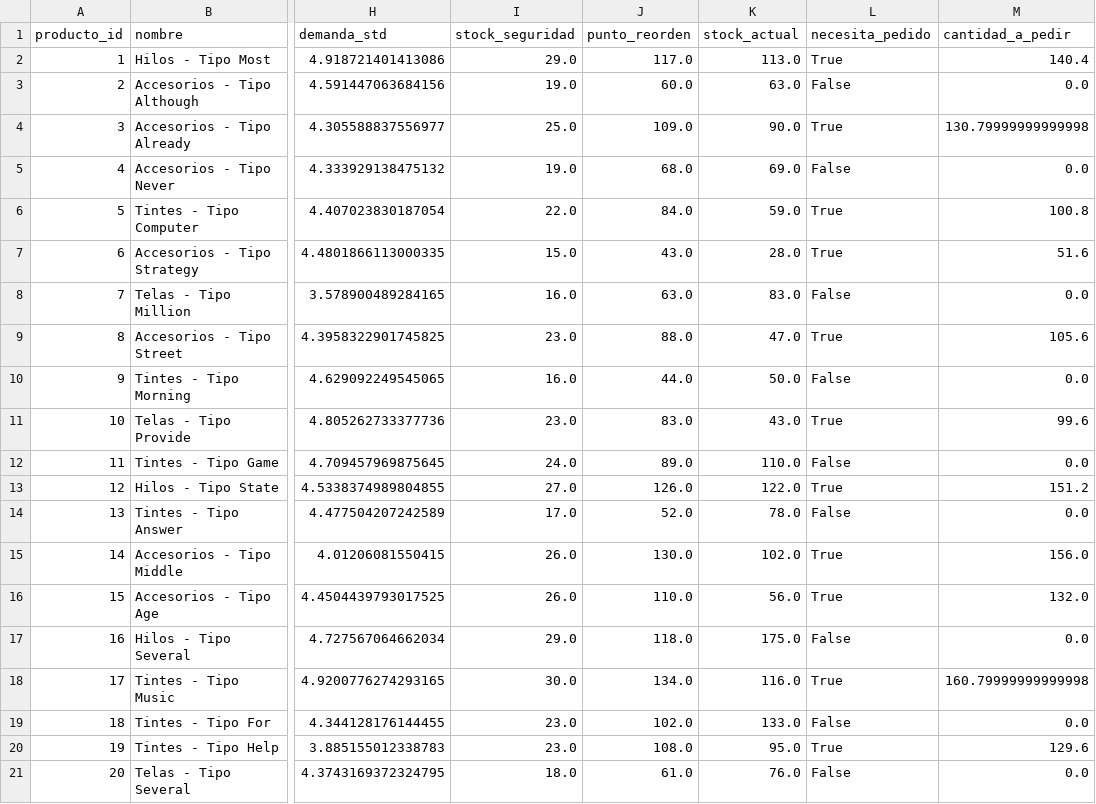
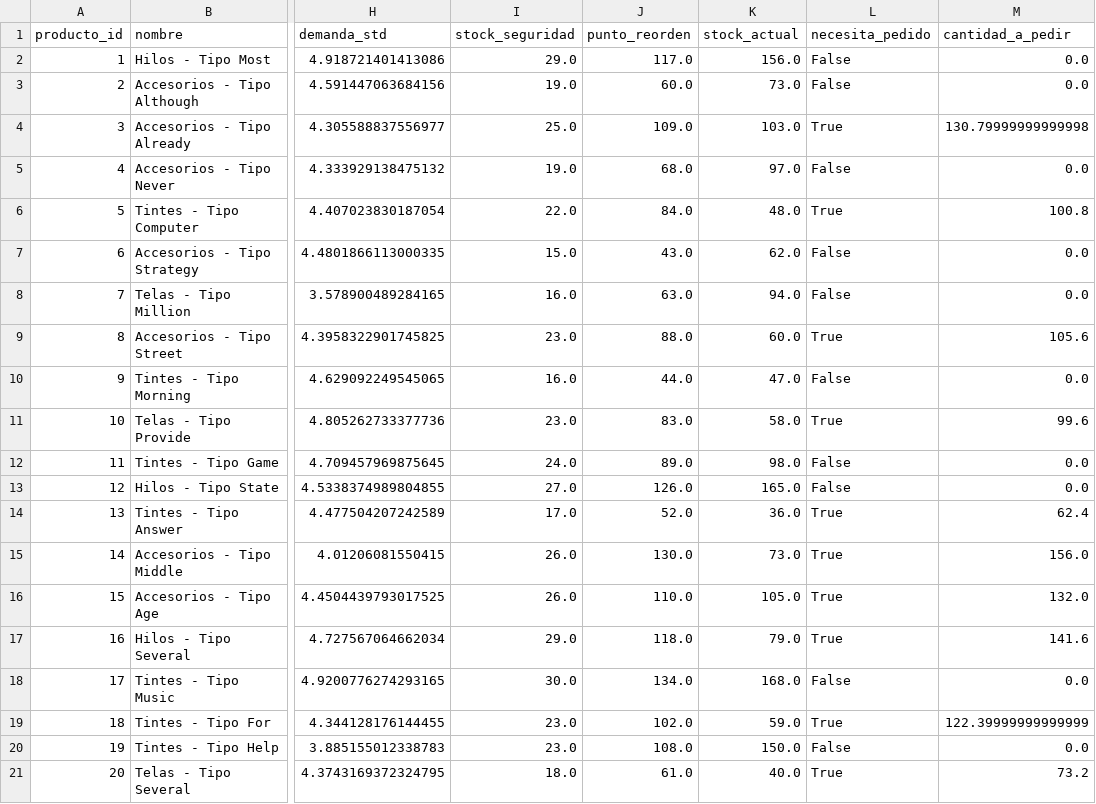
Before and after one commit to Dupskops/Inventario_predictivo, a CSV file: data/reporte_inventario.csv, drawn as a sheet; only a part is shown, gaps mark what is left out; the diff names each change by its address in the sheet, - before the commit and + after, or states it on an @@ line.

```diff
--- a/data/reporte_inventario.csv
+++ b/data/reporte_inventario.csv
-K2 (stock_actual): 113.0
+K2 (stock_actual): 156.0
-L2 (necesita_pedido): True
+L2 (necesita_pedido): False
-M2 (cantidad_a_pedir): 140.4
+M2 (cantidad_a_pedir): 0.0
-K3 (stock_actual): 63.0
+K3 (stock_actual): 73.0
-K4 (stock_actual): 90.0
+K4 (stock_actual): 103.0
-K5 (stock_actual): 69.0
+K5 (stock_actual): 97.0
-K6 (stock_actual): 59.0
+K6 (stock_actual): 48.0
-K7 (stock_actual): 28.0
+K7 (stock_actual): 62.0
-L7 (necesita_pedido): True
+L7 (necesita_pedido): False
-M7 (cantidad_a_pedir): 51.6
+M7 (cantidad_a_pedir): 0.0
-K8 (stock_actual): 83.0
+K8 (stock_actual): 94.0
-K9 (stock_actual): 47.0
+K9 (stock_actual): 60.0
-K10 (stock_actual): 50.0
+K10 (stock_actual): 47.0
-K11 (stock_actual): 43.0
+K11 (stock_actual): 58.0
-K12 (stock_actual): 110.0
+K12 (stock_actual): 98.0
-K13 (stock_actual): 122.0
+K13 (stock_actual): 165.0
-L13 (necesita_pedido): True
+L13 (necesita_pedido): False
-M13 (cantidad_a_pedir): 151.2
+M13 (cantidad_a_pedir): 0.0
-K14 (stock_actual): 78.0
+K14 (stock_actual): 36.0
-L14 (necesita_pedido): False
+L14 (necesita_pedido): True
-M14 (cantidad_a_pedir): 0.0
+M14 (cantidad_a_pedir): 62.4
-K15 (stock_actual): 102.0
+K15 (stock_actual): 73.0
-K16 (stock_actual): 56.0
+K16 (stock_actual): 105.0
-K17 (stock_actual): 175.0
+K17 (stock_actual): 79.0
-L17 (necesita_pedido): False
+L17 (necesita_pedido): True
-M17 (cantidad_a_pedir): 0.0
+M17 (cantidad_a_pedir): 141.6
-K18 (stock_actual): 116.0
+K18 (stock_actual): 168.0
-L18 (necesita_pedido): True
+L18 (necesita_pedido): False
-M18 (cantidad_a_pedir): 160.79999999999998
+M18 (cantidad_a_pedir): 0.0
-K19 (stock_actual): 133.0
+K19 (stock_actual): 59.0
-L19 (necesita_pedido): False
+L19 (necesita_pedido): True
-M19 (cantidad_a_pedir): 0.0
+M19 (cantidad_a_pedir): 122.39999999999999
-K20 (stock_actual): 95.0
+K20 (stock_actual): 150.0
-L20 (necesita_pedido): True
+L20 (necesita_pedido): False
-M20 (cantidad_a_pedir): 129.6
+M20 (cantidad_a_pedir): 0.0
-K21 (stock_actual): 76.0
+K21 (stock_actual): 40.0
-L21 (necesita_pedido): False
+L21 (necesita_pedido): True
-M21 (cantidad_a_pedir): 0.0
+M21 (cantidad_a_pedir): 73.2
```
